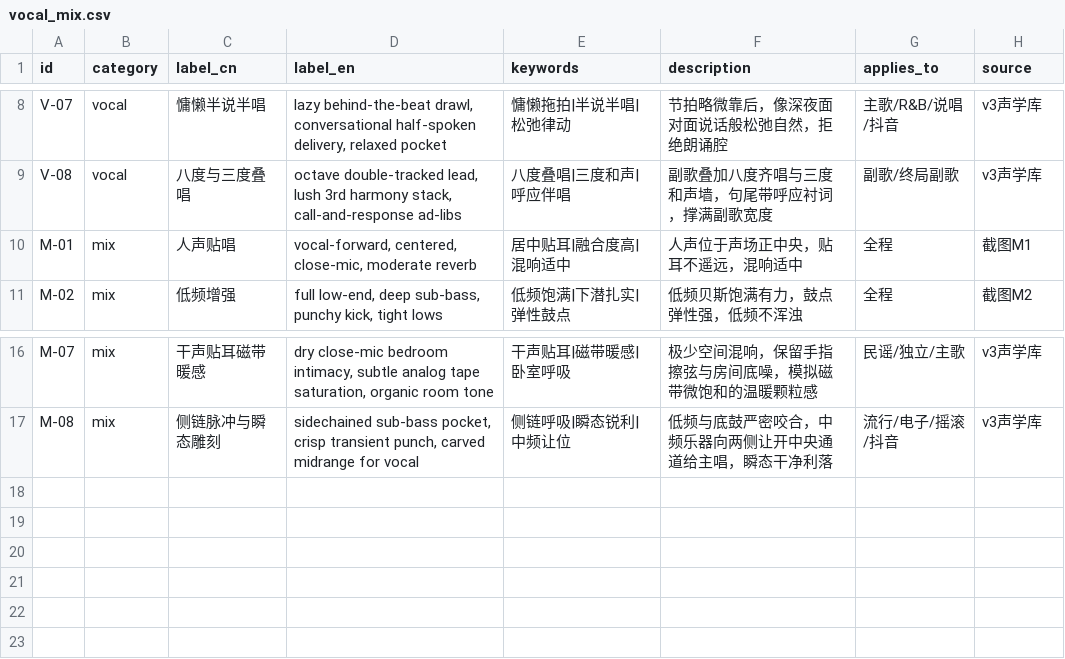
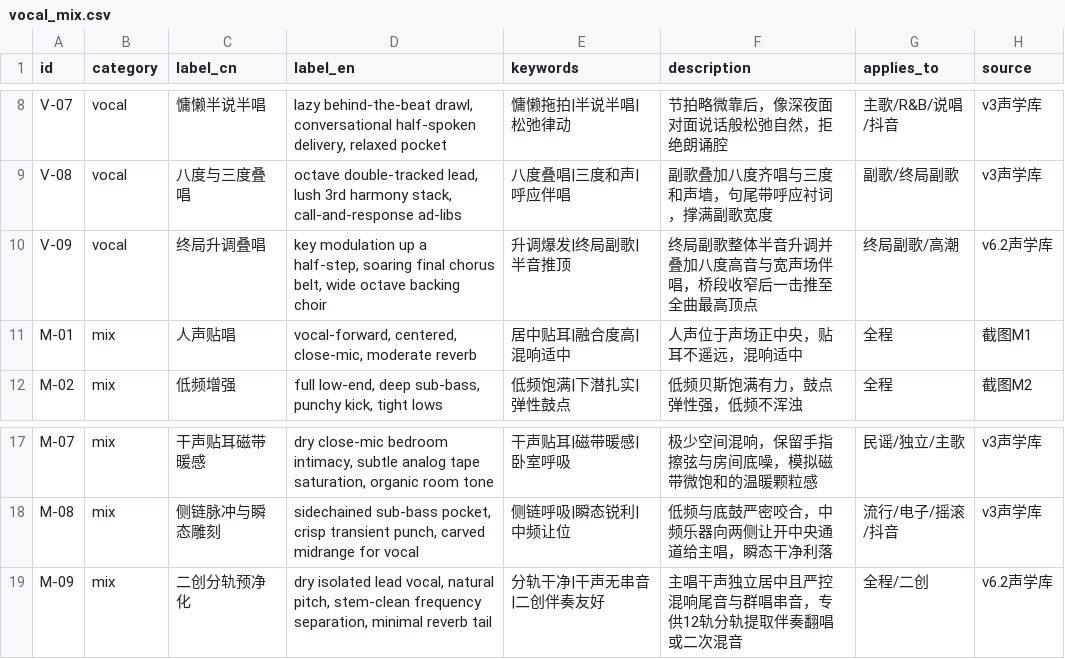
Before and after one commit to suce346-cmd/shiyi-music, a CSV file: src-tauri/knowledge/vocal_mix.csv, drawn as a sheet; only a part is shown, gaps mark what is left out; the diff names each change by its address in the sheet, - before the commit and + after, or states it on an @@ line.

```diff
--- a/src-tauri/knowledge/vocal_mix.csv
+++ b/src-tauri/knowledge/vocal_mix.csv
+row 10: V-09 | vocal | 终局升调叠唱 | key modulation up a half-step, soaring final chorus belt, wide octave backing choir | 升调爆发|终局副歌|半音推顶 | 终局副歌整体半音升调并叠加八度高音与宽声场伴唱，桥段收窄后一击推至全曲最高顶点 | 终局副歌/高潮 | v6.2声学库
+row 19: M-09 | mix | 二创分轨预净化 | dry isolated lead vocal, natural pitch, stem-clean frequency separation, minimal reverb tail | 分轨干净|干声无串音|二创伴奏友好 | 主唱干声独立居中且严控混响尾音与群唱串音，专供12轨分轨提取伴奏翻唱或二次混音 | 全程/二创 | v6.2声学库
```
Also changed, not shown: src-tauri/knowledge/lyric_craft.csv, src-tauri/knowledge/style_genre.csv, 26 other files.
